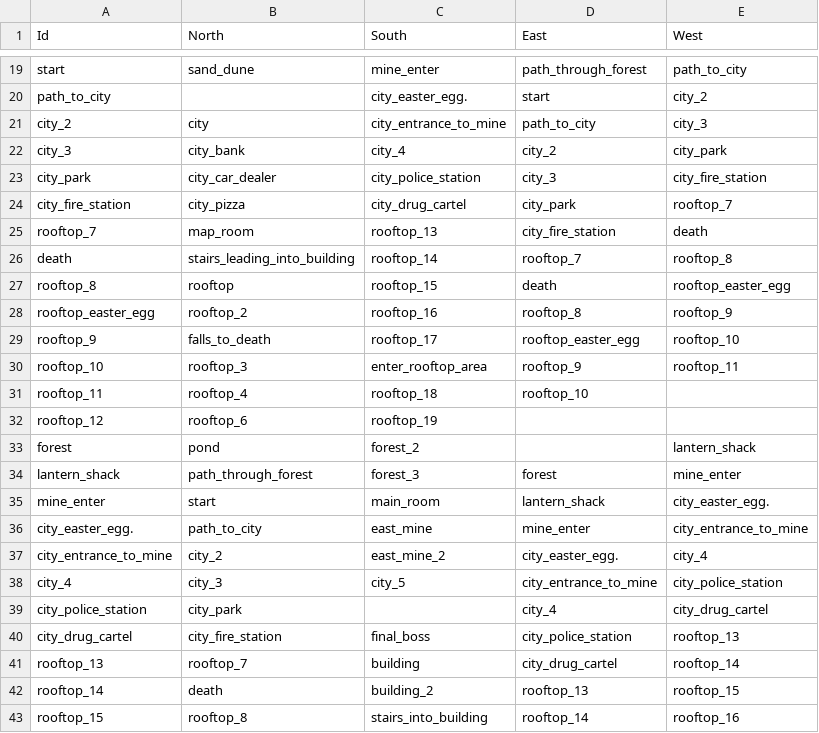
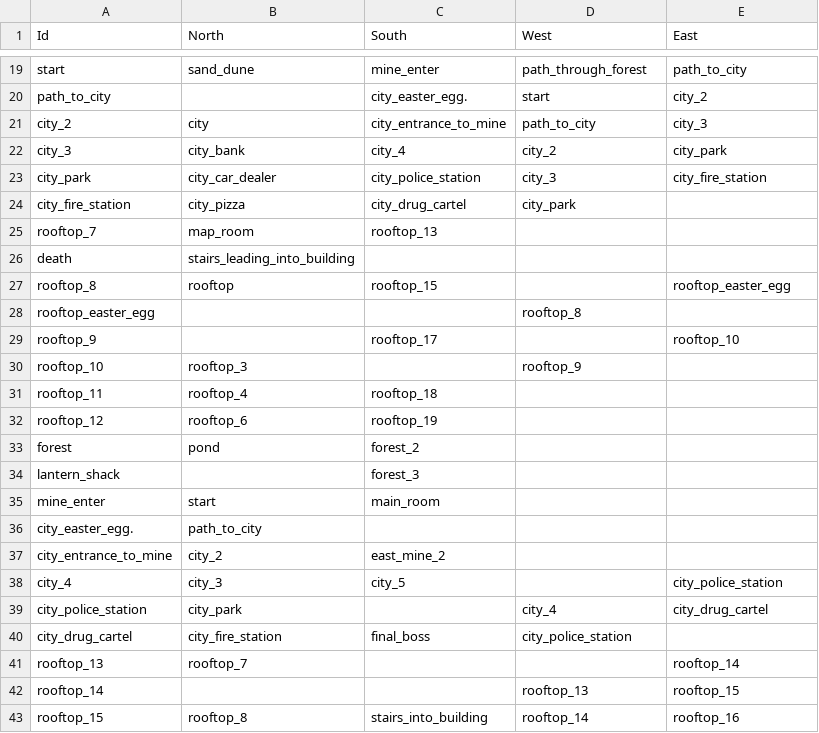
Before and after one commit to ShaneHurley/adventure, a CSV file: data/map.csv, drawn as a sheet; only a part is shown, gaps mark what is left out; the diff covers the shown part only.

```diff
--- a/data/map.csv
+++ b/data/map.csv
@@ -1 +1 @@
-Id,North,South,East ,West
+Id,North,South,West,East
@@ -23,21 +23,21 @@ city_3,city_bank,city_4,city_2,city_park
 city_park,city_car_dealer,city_police_station,city_3,city_fire_station
-city_fire_station,city_pizza,city_drug_cartel,city_park,rooftop_7
-rooftop_7,map_room,rooftop_13,city_fire_station,death
-death,stairs_leading_into_building,rooftop_14,rooftop_7,rooftop_8
-rooftop_8,rooftop,rooftop_15,death,rooftop_easter_egg
-rooftop_easter_egg,rooftop_2,rooftop_16,rooftop_8,rooftop_9
-rooftop_9,falls_to_death,rooftop_17,rooftop_easter_egg,rooftop_10
-rooftop_10,rooftop_3,enter_rooftop_area,rooftop_9,rooftop_11
-rooftop_11,rooftop_4,rooftop_18,rooftop_10,
+city_fire_station,city_pizza,city_drug_cartel,city_park,
+rooftop_7,map_room,rooftop_13,,
+death,stairs_leading_into_building,,,
+rooftop_8,rooftop,rooftop_15,,rooftop_easter_egg
+rooftop_easter_egg,,,rooftop_8,
+rooftop_9,,rooftop_17,,rooftop_10
+rooftop_10,rooftop_3,,rooftop_9,
+rooftop_11,rooftop_4,rooftop_18,,
 rooftop_12,rooftop_6,rooftop_19,,
-forest,pond,forest_2,,lantern_shack
-lantern_shack,path_through_forest,forest_3,forest,mine_enter
-mine_enter,start,main_room,lantern_shack,city_easter_egg.
-city_easter_egg.,path_to_city,east_mine,mine_enter,city_entrance_to_mine
-city_entrance_to_mine,city_2,east_mine_2,city_easter_egg.,city_4
-city_4,city_3,city_5,city_entrance_to_mine,city_police_station
+forest,pond,forest_2,,
+lantern_shack,,forest_3,,
+mine_enter,start,main_room,,
+city_easter_egg.,path_to_city,,,
+city_entrance_to_mine,city_2,east_mine_2,,
+city_4,city_3,city_5,,city_police_station
 city_police_station,city_park,,city_4,city_drug_cartel
-city_drug_cartel,city_fire_station,final_boss,city_police_station,rooftop_13
-rooftop_13,rooftop_7,building,city_drug_cartel,rooftop_14
-rooftop_14,death,building_2,rooftop_13,rooftop_15
+city_drug_cartel,city_fire_station,final_boss,city_police_station,
+rooftop_13,rooftop_7,,,rooftop_14
+rooftop_14,,,rooftop_13,rooftop_15
 rooftop_15,rooftop_8,stairs_into_building,rooftop_14,rooftop_16
```
Also changed, not shown: 155 edited cells elsewhere in this file, 9 other files.
